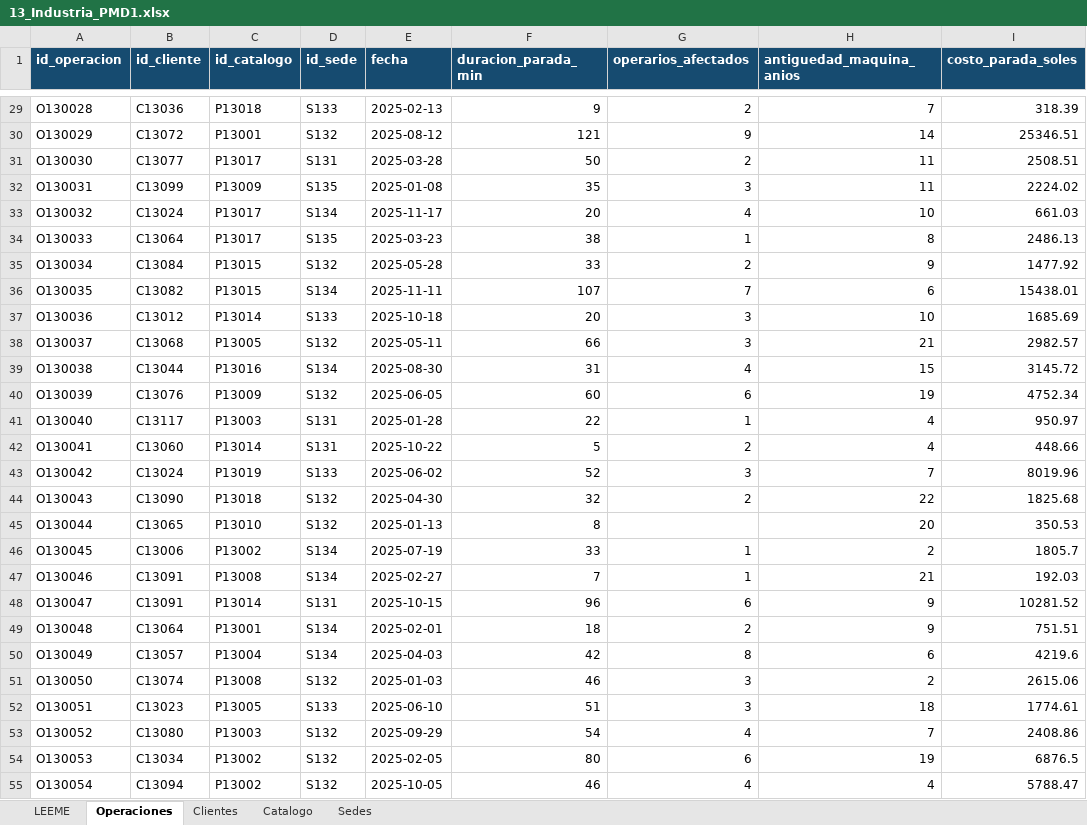
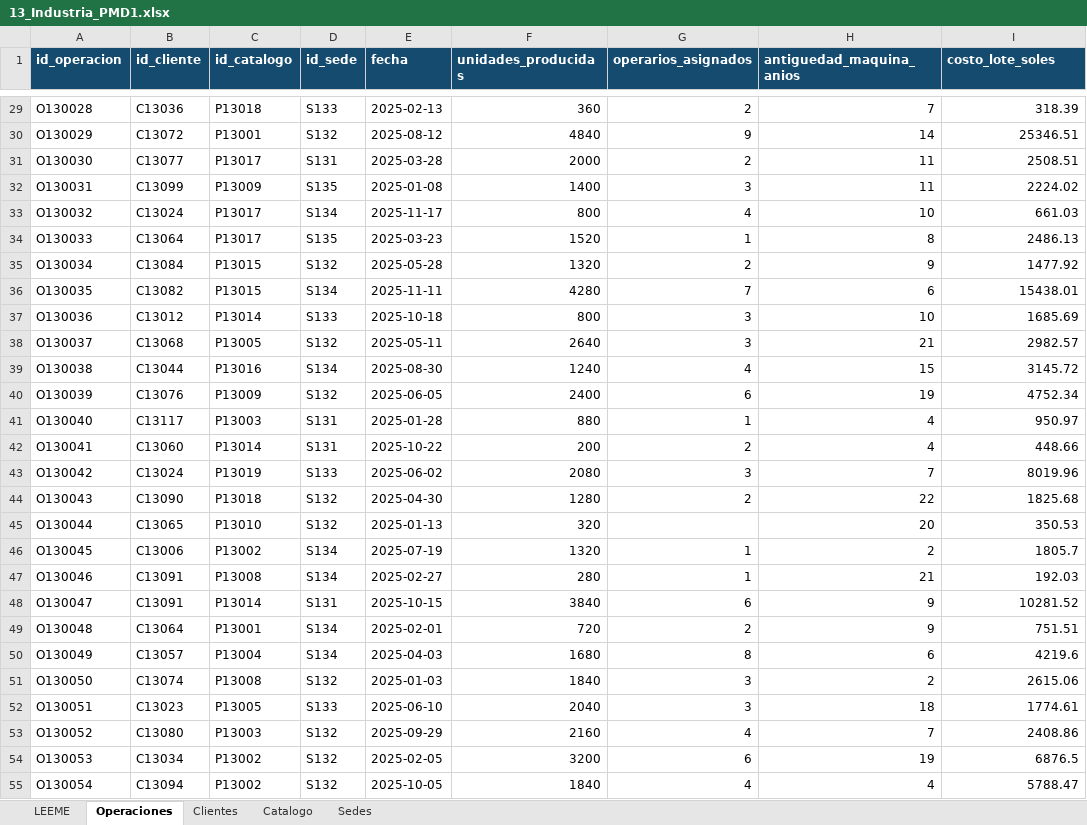
Before and after one commit to Rociosayan/PMD1_Fundamentos_Gestion_Datos, an Excel workbook: PMD1_15_Casos_Sinteticos/13_Industria_PMD1.xlsx, sheet Operaciones, drawn as a sheet; only a part is shown, gaps mark what is left out; values as stored, in another font and other column widths than the file's, no borders; the diff covers the shown part only; the diff names each change by its address in the sheet, - before the commit and + after, or states it on an @@ line.

Commit message:
Caso 13 Industria: cambia a produccion por lote y retira modelo de paradas de maquina

```diff
--- a/PMD1_15_Casos_Sinteticos/13_Industria_PMD1.xlsx (sheet Operaciones)
+++ b/PMD1_15_Casos_Sinteticos/13_Industria_PMD1.xlsx (sheet Operaciones)
-F1: duracion_parada_min
+F1: unidades_producidas
-G1: operarios_afectados
+G1: operarios_asignados
-I1: costo_parada_soles
+I1: costo_lote_soles
-F29 (unidades_producidas): 9
+F29 (unidades_producidas): 360
-F30 (unidades_producidas): 121
+F30 (unidades_producidas): 4840
-F31 (unidades_producidas): 50
+F31 (unidades_producidas): 2000
-F32 (unidades_producidas): 35
+F32 (unidades_producidas): 1400
-F33 (unidades_producidas): 20
+F33 (unidades_producidas): 800
-F34 (unidades_producidas): 38
+F34 (unidades_producidas): 1520
-F35 (unidades_producidas): 33
+F35 (unidades_producidas): 1320
-F36 (unidades_producidas): 107
+F36 (unidades_producidas): 4280
-F37 (unidades_producidas): 20
+F37 (unidades_producidas): 800
-F38 (unidades_producidas): 66
+F38 (unidades_producidas): 2640
-F39 (unidades_producidas): 31
+F39 (unidades_producidas): 1240
-F40 (unidades_producidas): 60
+F40 (unidades_producidas): 2400
-F41 (unidades_producidas): 22
+F41 (unidades_producidas): 880
-F42 (unidades_producidas): 5
+F42 (unidades_producidas): 200
-F43 (unidades_producidas): 52
+F43 (unidades_producidas): 2080
-F44 (unidades_producidas): 32
+F44 (unidades_producidas): 1280
-F45 (unidades_producidas): 8
+F45 (unidades_producidas): 320
-F46 (unidades_producidas): 33
+F46 (unidades_producidas): 1320
-F47 (unidades_producidas): 7
+F47 (unidades_producidas): 280
-F48 (unidades_producidas): 96
+F48 (unidades_producidas): 3840
-F49 (unidades_producidas): 18
+F49 (unidades_producidas): 720
-F50 (unidades_producidas): 42
+F50 (unidades_producidas): 1680
-F51 (unidades_producidas): 46
+F51 (unidades_producidas): 1840
-F52 (unidades_producidas): 51
+F52 (unidades_producidas): 2040
-F53 (unidades_producidas): 54
+F53 (unidades_producidas): 2160
-F54 (unidades_producidas): 80
+F54 (unidades_producidas): 3200
-F55 (unidades_producidas): 46
+F55 (unidades_producidas): 1840
```
Also changed, not shown: 435 edited cells elsewhere in this sheet, sheet Catalogo, sheet LEEME, 7 other files.
